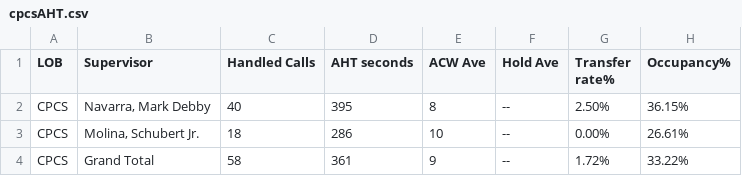
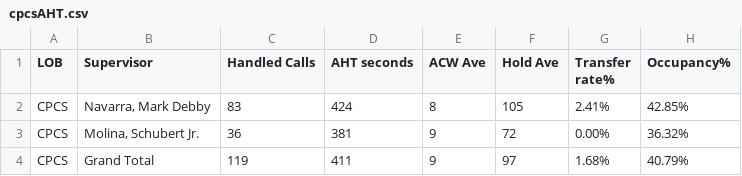
Before and after one commit to mosaicphl/CPCSAHTinterval, a CSV file: cpcsAHT.csv, drawn as a sheet.

```diff
--- a/cpcsAHT.csv
+++ b/cpcsAHT.csv
@@ -1,4 +1,4 @@
 LOB,Supervisor,Handled Calls ,AHT seconds,ACW Ave,Hold Ave,Transfer rate%,Occupancy%
-CPCS,"Navarra, Mark Debby",40,395,8,--,2.50%,36.15%
-CPCS,"Molina, Schubert Jr.",18,286,10,--,0.00%,26.61%
-CPCS,Grand Total,58,361,9,--,1.72%,33.22%
+CPCS,"Navarra, Mark Debby",83,424,8,105,2.41%,42.85%
+CPCS,"Molina, Schubert Jr.",36,381,9,72,0.00%,36.32%
+CPCS,Grand Total,119,411,9,97,1.68%,40.79%
```
Also changed, not shown: cpcs.csv.
